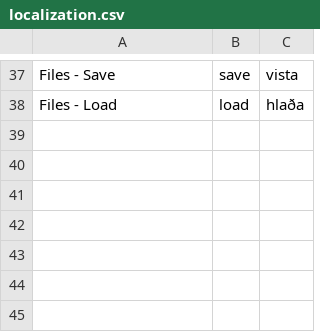
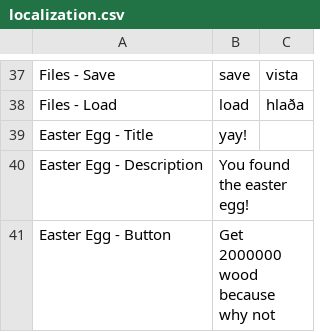
Before and after one commit to sillypantscoder/i-hate-trees, a CSV file: localization.csv, drawn as a sheet; only a part is shown, gaps mark what is left out.

```diff
--- a/localization.csv
+++ b/localization.csv
@@ -38 +38,4 @@ Files - Save,save,vista
 Files - Load,load,hlaða
+Easter Egg - Title,yay!,
+Easter Egg - Description,You found the easter egg!,
+Easter Egg - Button,Get 2000000 wood because why not,
```
Also changed, not shown: 1 other file.
